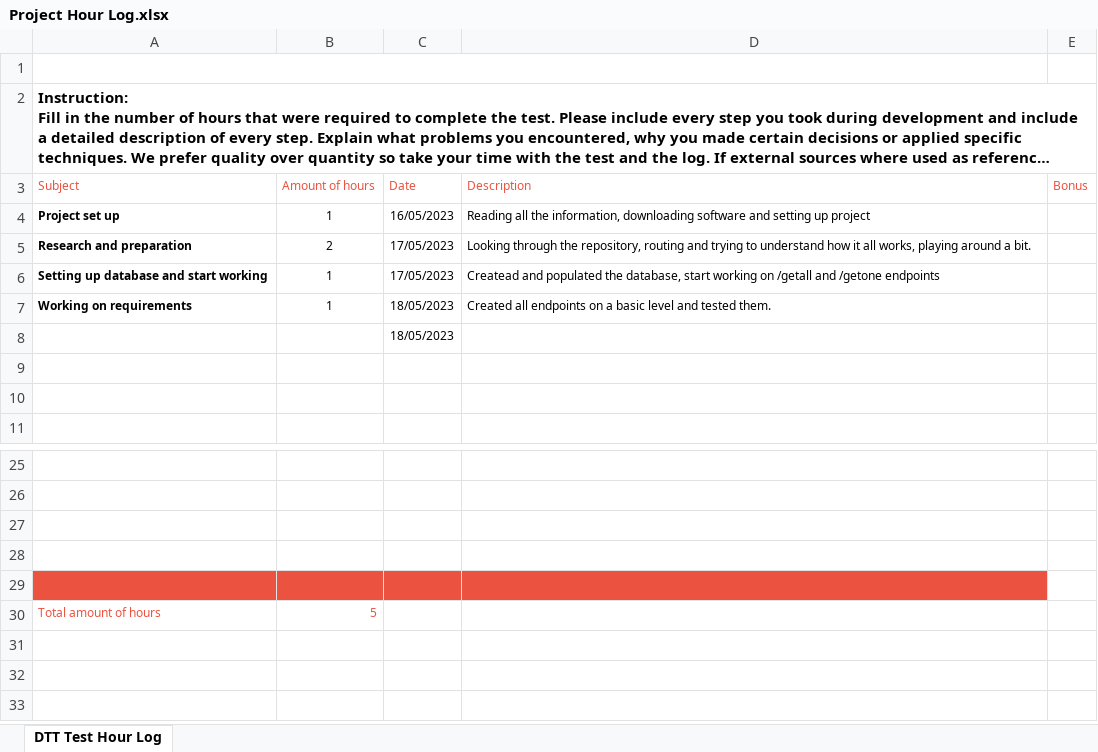
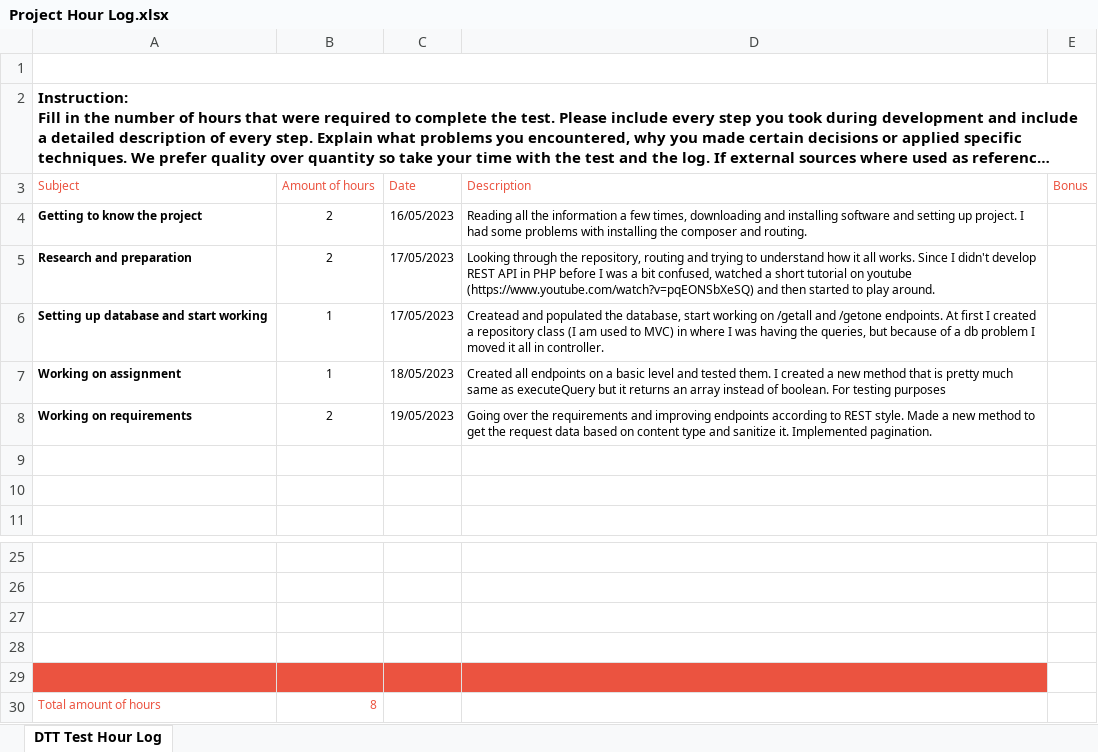
Before and after one commit to sasabeghiu/web_backend_test_catering_api, an Excel workbook: x other/Project Hour Log.xlsx, sheet DTT Test Hour Log, drawn as a sheet; only a part is shown, gaps mark what is left out; long unchanged cells end in …; values as stored, in another font and other column widths than the file's, no borders; charts and pictures not drawn; removed rows and columns are numbered as before the commit, all else as after; the diff names each change by its address in the sheet, - before the commit and + after, or states it on an @@ line.

Commit message:
pagination, sanitation, request body format

```diff
--- a/x other/Project Hour Log.xlsx (sheet DTT Test Hour Log)
+++ b/x other/Project Hour Log.xlsx (sheet DTT Test Hour Log)
-row 4: Project set up | 1 | 16/05/2023 | Reading all the information, downloading software and setting up project
+row 4: Getting to know the project | 2 | 16/05/2023 | Reading all the information a few times, downloading and installing software and setting up project. I had some problems with installing the composer and routing.
-D5 (Description): …it all works, playing around a bit.
+D5 (Description): …it all works. Since I didn't develop REST API in PHP before I was a bit confused, watched a short tutorial on youtube (https://www.youtube.com/watch?v=pqEONSbXeSQ) and then started to play around.
-D6 (Description): …and /getone endpoints
+D6 (Description): …and /getone endpoints. At first I created a repository class (I am used to MVC) in where I was having the queries, but because of a db problem I moved it all in controller.
-A7 (Subject): Working on requirements
+A7 (Subject): Working on assignment
-D7 (Description): …tested them.
+D7 (Description): …tested them. I created a new method that is pretty much same as executeQuery but it returns an array instead of boolean. For testing purposes
-row 8:  |  | 18/05/2023
+row 8: Working on requirements | 2 | 19/05/2023 | Going over the requirements and improving endpoints according to REST style. Made a new method to get the request data based on content type and sanitize it. Implemented pagination.
-B30 (Amount of hours): 5
+B30 (Amount of hours): 8
```
Also changed, not shown: 1 other file.
